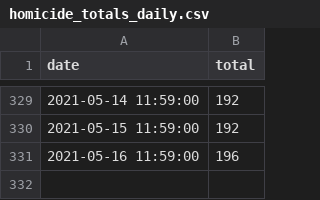
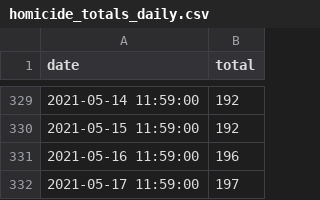
Before and after one commit to PhilaController/gun-violence-dashboard-data, a CSV file: gun_violence_dashboard_data/data/raw/homicide_totals_daily.csv, drawn as a sheet; only a part is shown, gaps mark what is left out.

Commit message:
daily update

```diff
--- a/gun_violence_dashboard_data/data/raw/homicide_totals_daily.csv
+++ b/gun_violence_dashboard_data/data/raw/homicide_totals_daily.csv
@@ -331 +331,2 @@ date,total
 2021-05-16 11:59:00,196
+2021-05-17 11:59:00,197
```
Also changed, not shown: 11 other files.
